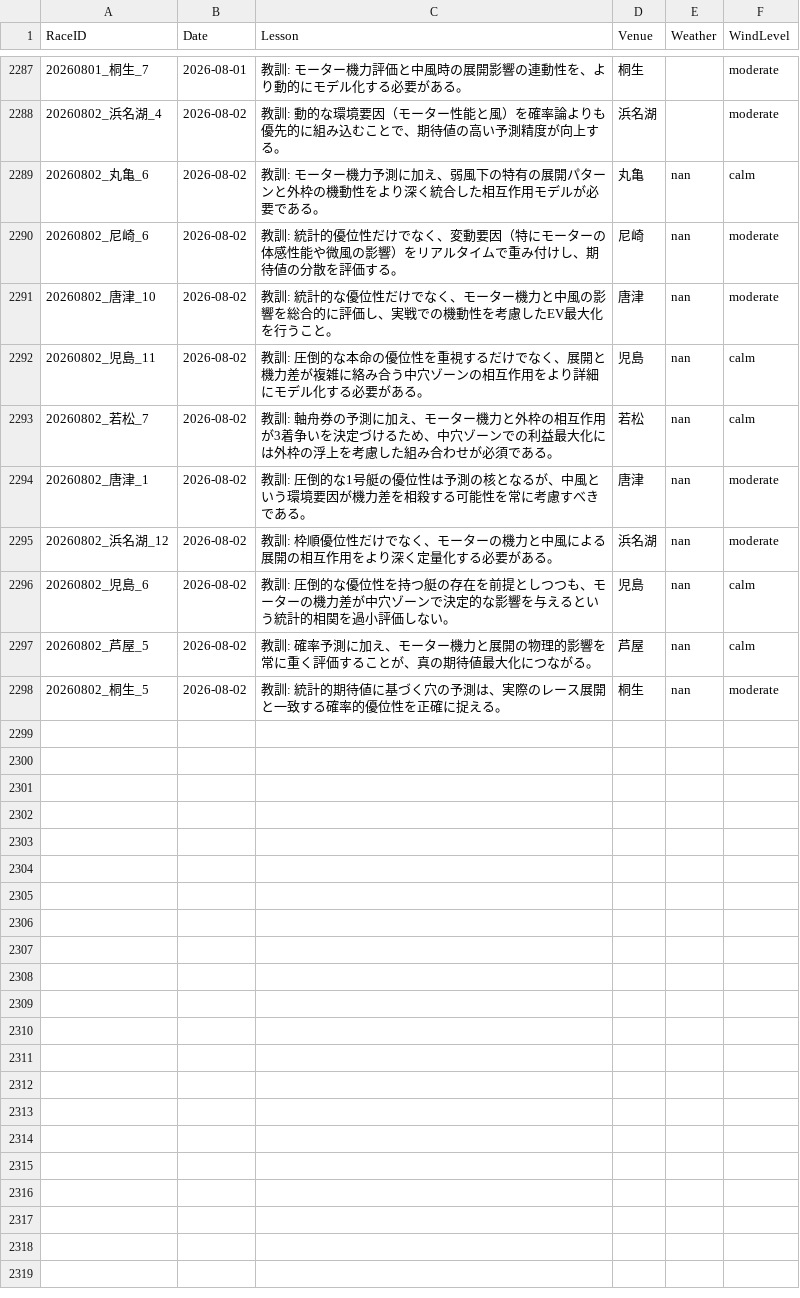
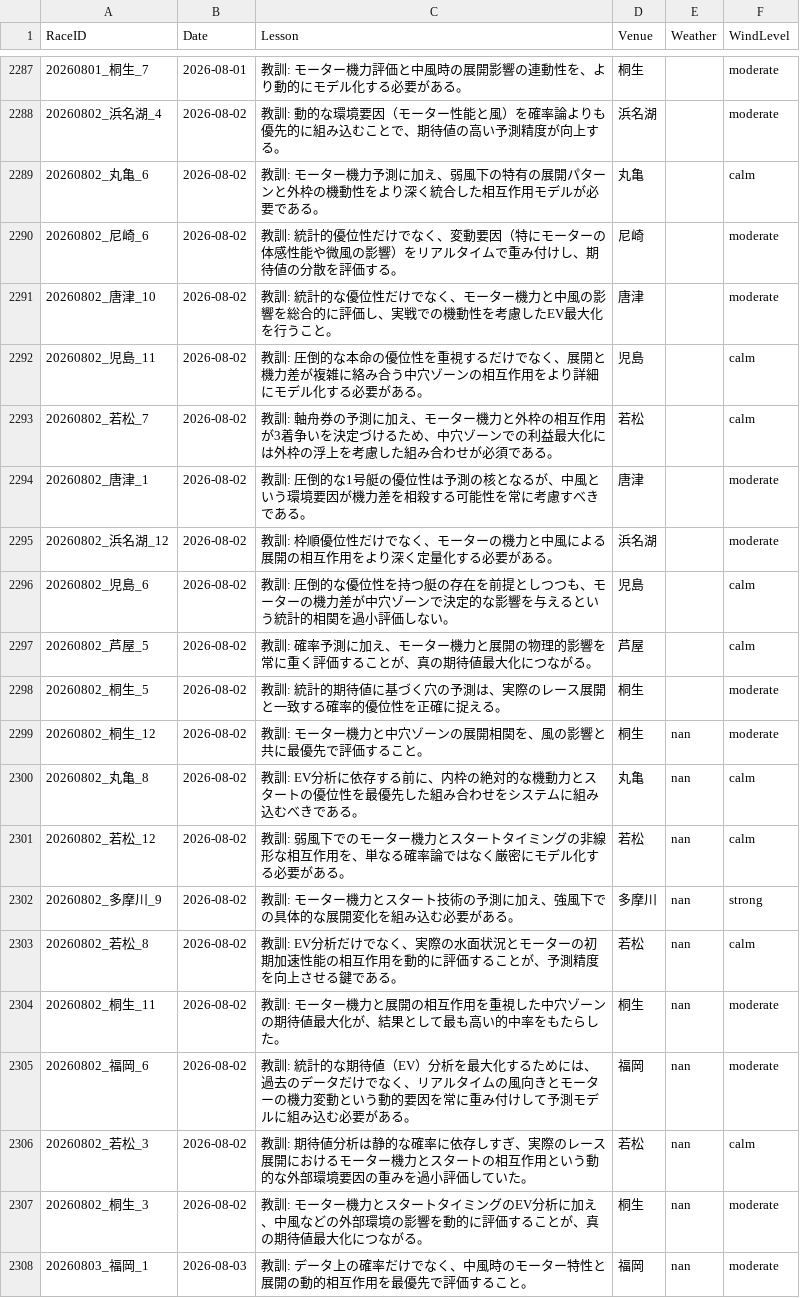
Before and after one commit to kids-masaru/Play, a CSV file: daily_data/daily_reflections.csv, drawn as a sheet; only a part is shown, gaps mark what is left out.

Commit message:
Auto-update dashboard data: 2026-11-01 00:33:00

```diff
--- a/daily_data/daily_reflections.csv
+++ b/daily_data/daily_reflections.csv
@@ -2291,11 +2291,21 @@ RaceID,Date,Lesson,Venue,Weather,WindLevel
 20260802_浜名湖_4,2026-08-02,教訓: 動的な環境要因（モーター性能と風）を確率論よりも優先的に組み込むことで、期待値の高い予測精度が向上する。,浜名湖,,moderate
-20260802_丸亀_6,2026-08-02,教訓: モーター機力予測に加え、弱風下の特有の展開パターンと外枠の機動性をより深く統合した相互作用モデルが必要である。,丸亀,nan,calm
-20260802_尼崎_6,2026-08-02,教訓: 統計的優位性だけでなく、変動要因（特にモーターの体感性能や微風の影響）をリアルタイムで重み付けし、期待値の分散を評価する。,尼崎,nan,moderate
-20260802_唐津_10,2026-08-02,教訓: 統計的な優位性だけでなく、モーター機力と中風の影響を総合的に評価し、実戦での機動性を考慮したEV最大化を行うこと。,唐津,nan,moderate
-20260802_児島_11,2026-08-02,教訓: 圧倒的な本命の優位性を重視するだけでなく、展開と機力差が複雑に絡み合う中穴ゾーンの相互作用をより詳細にモデル化する必要がある。,児島,nan,calm
-20260802_若松_7,2026-08-02,教訓: 軸舟券の予測に加え、モーター機力と外枠の相互作用が3着争いを決定づけるため、中穴ゾーンでの利益最大化には外枠の浮上を考慮した組み合わせが必須である。,若松,nan,calm
-20260802_唐津_1,2026-08-02,教訓: 圧倒的な1号艇の優位性は予測の核となるが、中風という環境要因が機力差を相殺する可能性を常に考慮すべきである。,唐津,nan,moderate
-20260802_浜名湖_12,2026-08-02,教訓: 枠順優位性だけでなく、モーターの機力と中風による展開の相互作用をより深く定量化する必要がある。,浜名湖,nan,moderate
-20260802_児島_6,2026-08-02,教訓: 圧倒的な優位性を持つ艇の存在を前提としつつも、モーターの機力差が中穴ゾーンで決定的な影響を与えるという統計的相関を過小評価しない。,児島,nan,calm
-20260802_芦屋_5,2026-08-02,教訓: 確率予測に加え、モーター機力と展開の物理的影響を常に重く評価することが、真の期待値最大化につながる。,芦屋,nan,calm
-20260802_桐生_5,2026-08-02,教訓: 統計的期待値に基づく穴の予測は、実際のレース展開と一致する確率的優位性を正確に捉える。,桐生,nan,moderate
+20260802_丸亀_6,2026-08-02,教訓: モーター機力予測に加え、弱風下の特有の展開パターンと外枠の機動性をより深く統合した相互作用モデルが必要である。,丸亀,,calm
+20260802_尼崎_6,2026-08-02,教訓: 統計的優位性だけでなく、変動要因（特にモーターの体感性能や微風の影響）をリアルタイムで重み付けし、期待値の分散を評価する。,尼崎,,moderate
+20260802_唐津_10,2026-08-02,教訓: 統計的な優位性だけでなく、モーター機力と中風の影響を総合的に評価し、実戦での機動性を考慮したEV最大化を行うこと。,唐津,,moderate
+20260802_児島_11,2026-08-02,教訓: 圧倒的な本命の優位性を重視するだけでなく、展開と機力差が複雑に絡み合う中穴ゾーンの相互作用をより詳細にモデル化する必要がある。,児島,,calm
+20260802_若松_7,2026-08-02,教訓: 軸舟券の予測に加え、モーター機力と外枠の相互作用が3着争いを決定づけるため、中穴ゾーンでの利益最大化には外枠の浮上を考慮した組み合わせが必須である。,若松,,calm
+20260802_唐津_1,2026-08-02,教訓: 圧倒的な1号艇の優位性は予測の核となるが、中風という環境要因が機力差を相殺する可能性を常に考慮すべきである。,唐津,,moderate
+20260802_浜名湖_12,2026-08-02,教訓: 枠順優位性だけでなく、モーターの機力と中風による展開の相互作用をより深く定量化する必要がある。,浜名湖,,moderate
+20260802_児島_6,2026-08-02,教訓: 圧倒的な優位性を持つ艇の存在を前提としつつも、モーターの機力差が中穴ゾーンで決定的な影響を与えるという統計的相関を過小評価しない。,児島,,calm
+20260802_芦屋_5,2026-08-02,教訓: 確率予測に加え、モーター機力と展開の物理的影響を常に重く評価することが、真の期待値最大化につながる。,芦屋,,calm
+20260802_桐生_5,2026-08-02,教訓: 統計的期待値に基づく穴の予測は、実際のレース展開と一致する確率的優位性を正確に捉える。,桐生,,moderate
+20260802_桐生_12,2026-08-02,教訓: モーター機力と中穴ゾーンの展開相関を、風の影響と共に最優先で評価すること。,桐生,nan,moderate
+20260802_丸亀_8,2026-08-02,教訓: EV分析に依存する前に、内枠の絶対的な機動力とスタートの優位性を最優先した組み合わせをシステムに組み込むべきである。,丸亀,nan,calm
+20260802_若松_12,2026-08-02,教訓: 弱風下でのモーター機力とスタートタイミングの非線形な相互作用を、単なる確率論ではなく厳密にモデル化する必要がある。,若松,nan,calm
+20260802_多摩川_9,2026-08-02,教訓: モーター機力とスタート技術の予測に加え、強風下での具体的な展開変化を組み込む必要がある。,多摩川,nan,strong
+20260802_若松_8,2026-08-02,教訓: EV分析だけでなく、実際の水面状況とモーターの初期加速性能の相互作用を動的に評価することが、予測精度を向上させる鍵である。,若松,nan,calm
+20260802_桐生_11,2026-08-02,教訓: モーター機力と展開の相互作用を重視した中穴ゾーンの期待値最大化が、結果として最も高い的中率をもたらした。,桐生,nan,moderate
+20260802_福岡_6,2026-08-02,教訓: 統計的な期待値（EV）分析を最大化するためには、過去のデータだけでなく、リアルタイムの風向きとモーターの機力変動という動的要因を常に重み付けして予測モデルに組み込む必要がある。,福岡,nan,moderate
+20260802_若松_3,2026-08-02,教訓: 期待値分析は静的な確率に依存しすぎ、実際のレース展開におけるモーター機力とスタートの相互作用という動的な外部環境要因の重みを過小評価していた。,若松,nan,calm
+20260802_桐生_3,2026-08-02,教訓: モーター機力とスタートタイミングのEV分析に加え、中風などの外部環境の影響を動的に評価することが、真の期待値最大化につながる。,桐生,nan,moderate
+20260803_福岡_1,2026-08-03,教訓: データ上の確率だけでなく、中風時のモーター特性と展開の動的相互作用を最優先で評価すること。,福岡,nan,moderate
```
Also changed, not shown: dashboard/public/daily_data/daily_player_course_stats.csv, dashboard/public/daily_data/daily_reflections.csv, 8 other files.
